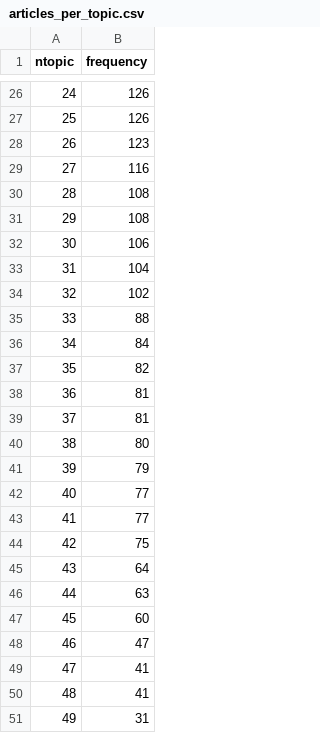
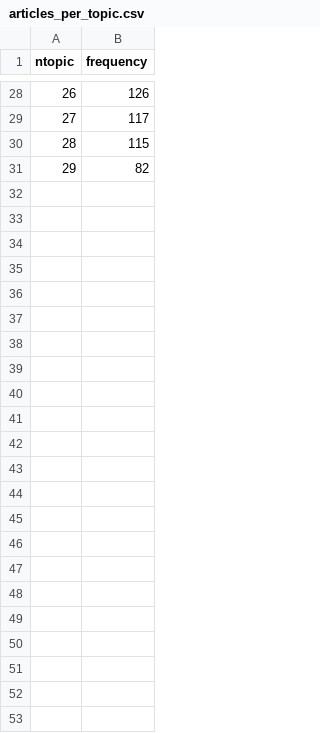
Before and after one commit to iyounus/TechNewsTrends, a CSV file: topic_browser/static/articles_per_topic.csv, drawn as a sheet; only a part is shown, gaps mark what is left out; removed rows and columns are numbered as before the commit, all else as after; the diff covers the shown part only; the diff names each change by its address in the sheet, - before the commit and + after, or states it on an @@ line.

```diff
--- a/topic_browser/static/articles_per_topic.csv
+++ b/topic_browser/static/articles_per_topic.csv
@@ column A (ntopic) renumbered between rows 17 and 31 @@
-B29 (frequency): 126
+B29 (frequency): 117
-B30 (frequency): 123
+B30 (frequency): 115
-row 29: 27 | 116
-row 30: 28 | 108
-row 31: 29 | 108
-row 32: 30 | 106
-row 33: 31 | 104
-row 34: 32 | 102
-row 35: 33 | 88
-row 36: 34 | 84
-row 38: 36 | 81
-row 39: 37 | 81
-row 40: 38 | 80
-row 41: 39 | 79
-row 42: 40 | 77
-row 43: 41 | 77
-row 44: 42 | 75
-row 45: 43 | 64
-row 46: 44 | 63
-row 47: 45 | 60
-row 48: 46 | 47
-row 49: 47 | 41
-row 50: 48 | 41
-row 51: 49 | 31
```
Also changed, not shown: 7 added rows, 5 removed rows and 17 edited cells elsewhere in this file, 2 other files.
